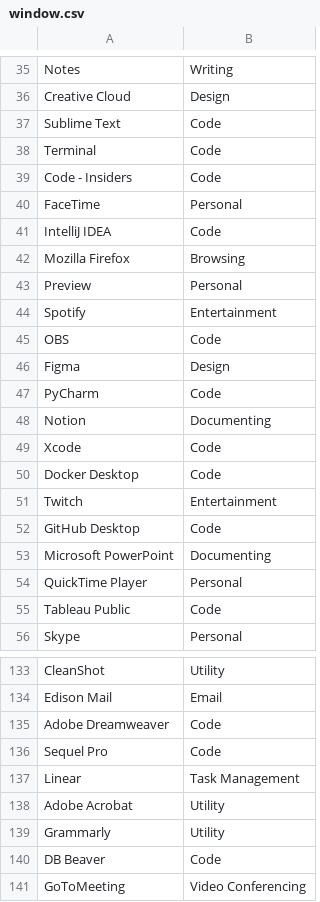
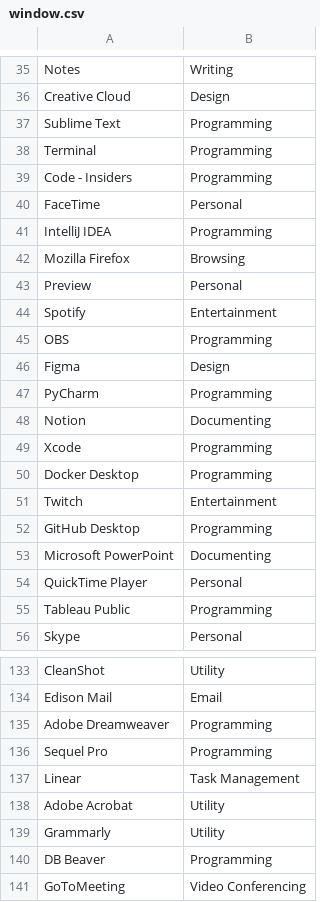
Before and after one commit to TickLabVN/tpulse, a CSV file: src-tauri/assets/window.csv, drawn as a sheet; only a part is shown, gaps mark what is left out; the diff covers the shown part only.

Commit message:
Restructure window query

```diff
--- a/src-tauri/assets/window.csv
+++ b/src-tauri/assets/window.csv
@@ -36,7 +36,7 @@ Notes,Writing
 Creative Cloud,Design
-Sublime Text,Code
-Terminal,Code
-Code - Insiders,Code
+Sublime Text,Programming
+Terminal,Programming
+Code - Insiders,Programming
 FaceTime,Personal
-IntelliJ IDEA,Code
+IntelliJ IDEA,Programming
 Mozilla Firefox,Browsing
@@ -44,13 +44,13 @@ Preview,Personal
 Spotify,Entertainment
-OBS,Code
+OBS,Programming
 Figma,Design
-PyCharm,Code
+PyCharm,Programming
 Notion,Documenting
-Xcode,Code
-Docker Desktop,Code
+Xcode,Programming
+Docker Desktop,Programming
 Twitch,Entertainment
-GitHub Desktop,Code
+GitHub Desktop,Programming
 Microsoft PowerPoint,Documenting
 QuickTime Player,Personal
-Tableau Public,Code
+Tableau Public,Programming
 Skype,Personal
@@ -134,4 +134,4 @@ CleanShot,Utility
 Edison Mail,Email
-Adobe Dreamweaver,Code
-Sequel Pro,Code
+Adobe Dreamweaver,Programming
+Sequel Pro,Programming
 Linear,Task Management
@@ -139,3 +139,3 @@ Adobe Acrobat,Utility
 Grammarly,Utility
-DB Beaver,Code
+DB Beaver,Programming
 GoToMeeting,Video Conferencing
```
Also changed, not shown: 30 edited cells elsewhere in this file, 9 other files.
